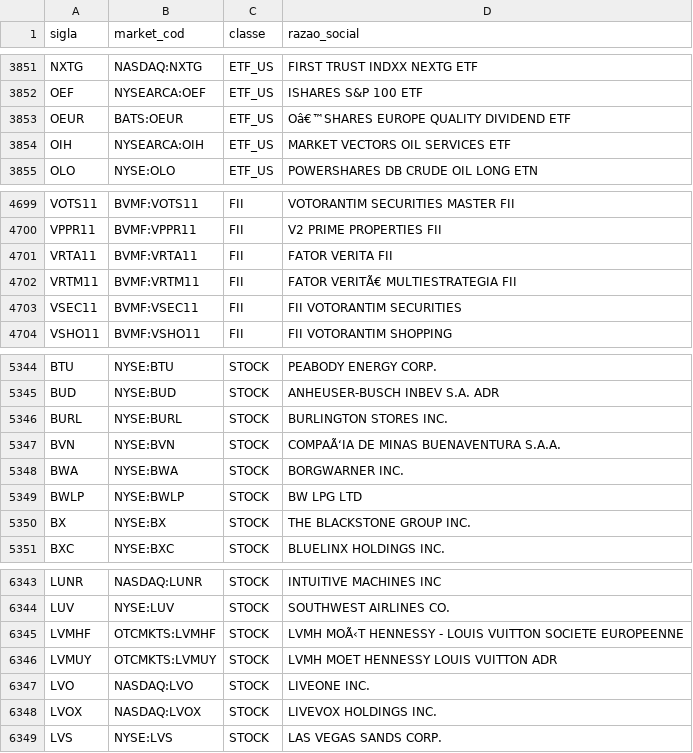
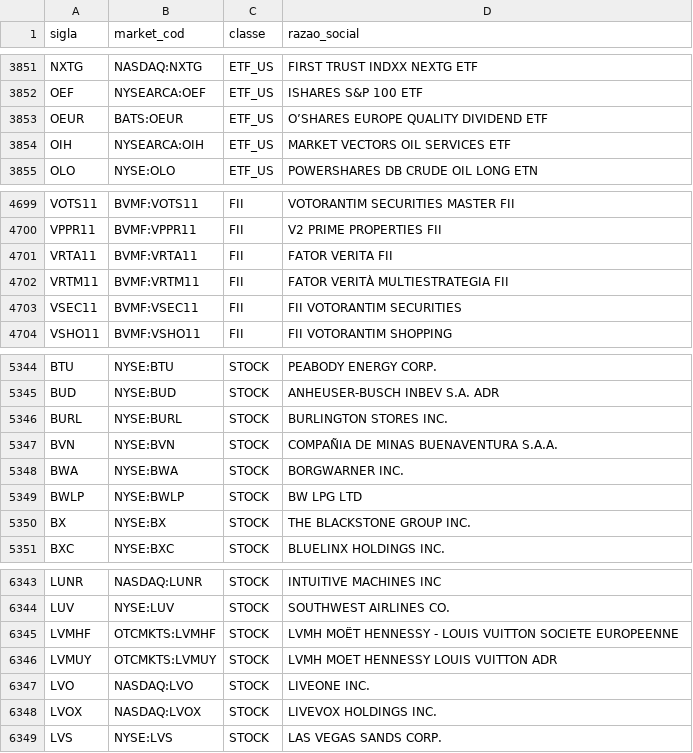
Before and after one commit to bcsdias/app-investimentos, a CSV file: backend/apps/market/data/ativos.csv, drawn as a sheet; only a part is shown, gaps mark what is left out; the diff covers the shown part only.

```diff
--- a/backend/apps/market/data/ativos.csv
+++ b/backend/apps/market/data/ativos.csv
@@ -3852,3 +3852,3 @@ NXTG;NASDAQ:NXTG;ETF_US;FIRST TRUST INDXX NEXTG ETF
 OEF;NYSEARCA:OEF;ETF_US;ISHARES S&P 100 ETF
-OEUR;BATS:OEUR;ETF_US;Oâ€™SHARES EUROPE QUALITY DIVIDEND ETF
+OEUR;BATS:OEUR;ETF_US;O’SHARES EUROPE QUALITY DIVIDEND ETF
 OIH;NYSEARCA:OIH;ETF_US;MARKET VECTORS OIL SERVICES ETF
@@ -4701,3 +4701,3 @@ VPPR11;BVMF:VPPR11;FII;V2 PRIME PROPERTIES FII
 VRTA11;BVMF:VRTA11;FII;FATOR VERITA FII
-VRTM11;BVMF:VRTM11;FII;FATOR VERITÃ€ MULTIESTRATEGIA FII
+VRTM11;BVMF:VRTM11;FII;FATOR VERITÀ MULTIESTRATEGIA FII
 VSEC11;BVMF:VSEC11;FII;FII VOTORANTIM SECURITIES
@@ -5346,3 +5346,3 @@ BUD;NYSE:BUD;STOCK;ANHEUSER-BUSCH INBEV S.A. ADR
 BURL;NYSE:BURL;STOCK;BURLINGTON STORES INC.
-BVN;NYSE:BVN;STOCK;COMPAÃ‘IA DE MINAS BUENAVENTURA S.A.A.
+BVN;NYSE:BVN;STOCK;COMPAÑIA DE MINAS BUENAVENTURA S.A.A.
 BWA;NYSE:BWA;STOCK;BORGWARNER INC.
@@ -6344,3 +6344,3 @@ LUNR;NASDAQ:LUNR;STOCK;INTUITIVE MACHINES INC
 LUV;NYSE:LUV;STOCK;SOUTHWEST AIRLINES CO.
-LVMHF;OTCMKTS:LVMHF;STOCK;LVMH MOÃ‹T HENNESSY - LOUIS VUITTON SOCIETE EUROPEENNE
+LVMHF;OTCMKTS:LVMHF;STOCK;LVMH MOËT HENNESSY - LOUIS VUITTON SOCIETE EUROPEENNE
 LVMUY;OTCMKTS:LVMUY;STOCK;LVMH MOET HENNESSY LOUIS VUITTON ADR
```
Also changed, not shown: 6 edited cells elsewhere in this file, 1 other file.
